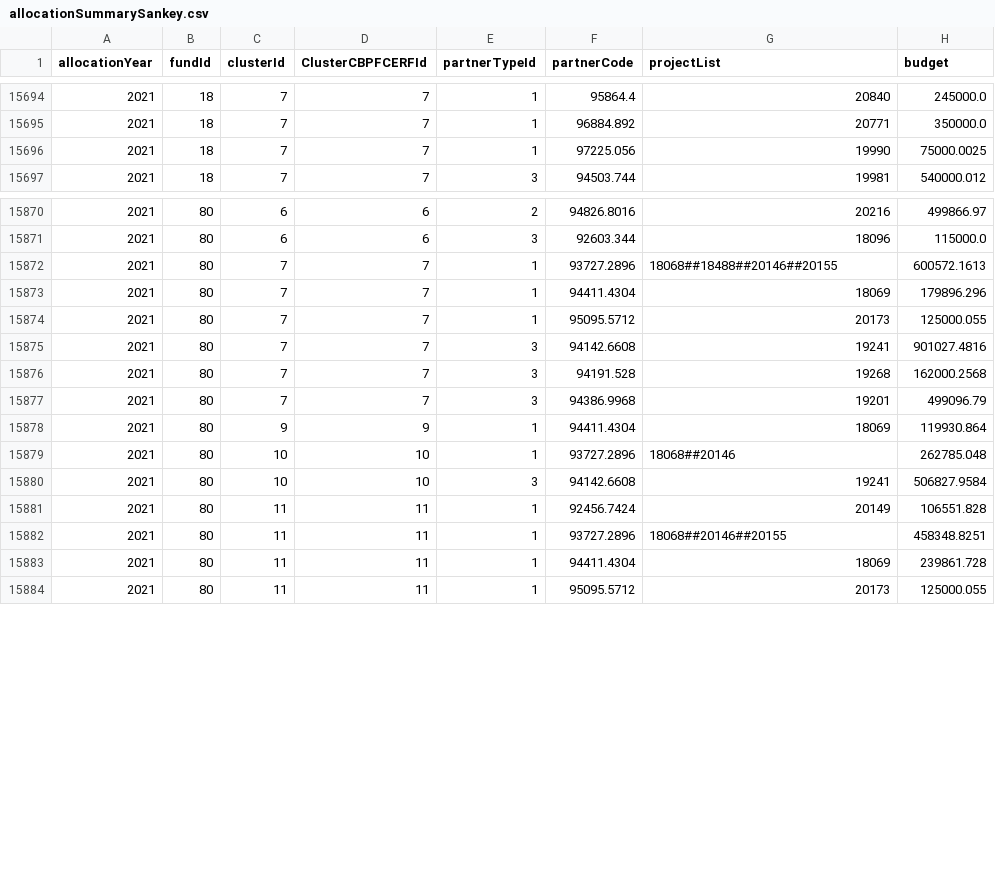
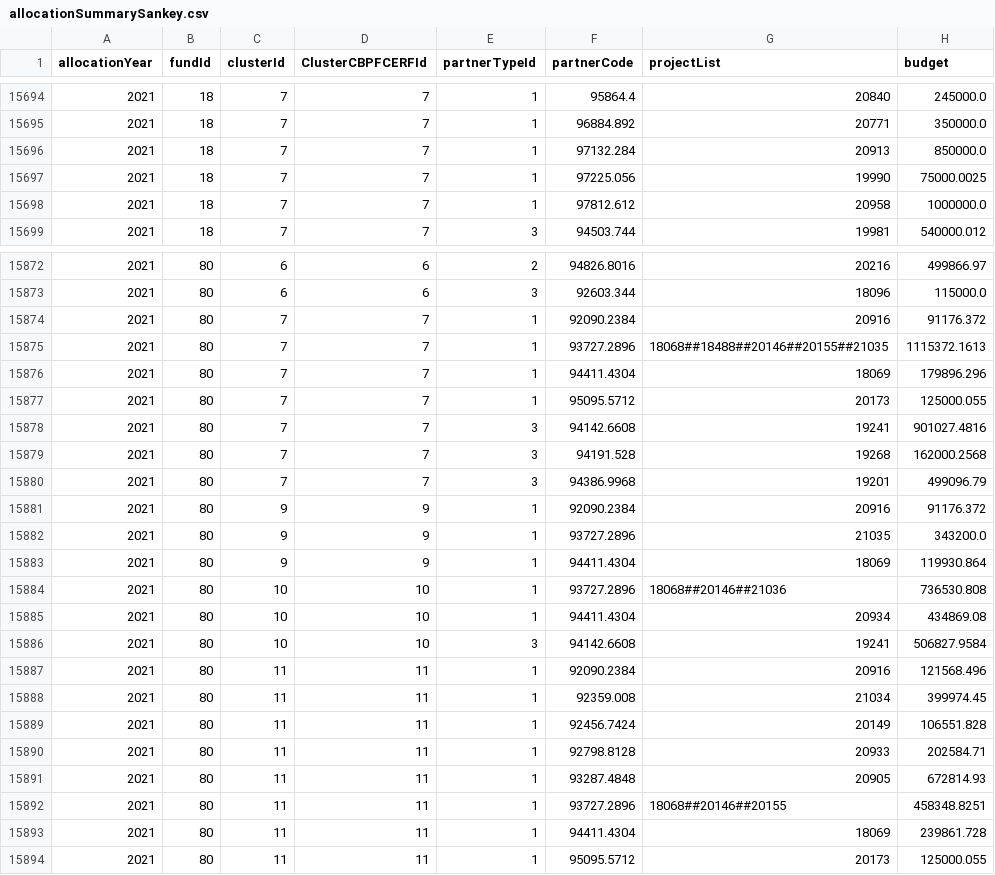
Before and after one commit to CBPFGMS/pfbi-data, a CSV file: allocationSummarySankey.csv, drawn as a sheet; only a part is shown, gaps mark what is left out.

```diff
--- a/allocationSummarySankey.csv
+++ b/allocationSummarySankey.csv
@@ -15695,3 +15695,5 @@ allocationYear,fundId,clusterId,ClusterCBPFCERFId,partnerTypeId,partnerCode,proj
 2021,18,7,7,1,96884.892,20771,350000.0
+2021,18,7,7,1,97132.284,20913,850000.0
 2021,18,7,7,1,97225.056,19990,75000.0025
+2021,18,7,7,1,97812.612,20958,1000000.0
 2021,18,7,7,3,94503.744,19981,540000.012
@@ -15871,3 +15873,4 @@ allocationYear,fundId,clusterId,ClusterCBPFCERFId,partnerTypeId,partnerCode,proj
 2021,80,6,6,3,92603.344,18096,115000.0
-2021,80,7,7,1,93727.2896,18068##18488##20146##20155,600572.1613
+2021,80,7,7,1,92090.2384,20916,91176.372
+2021,80,7,7,1,93727.2896,18068##18488##20146##20155##21035,1115372.1613
 2021,80,7,7,1,94411.4304,18069,179896.296
@@ -15877,6 +15880,13 @@ allocationYear,fundId,clusterId,ClusterCBPFCERFId,partnerTypeId,partnerCode,proj
 2021,80,7,7,3,94386.9968,19201,499096.79
+2021,80,9,9,1,92090.2384,20916,91176.372
+2021,80,9,9,1,93727.2896,21035,343200.0
 2021,80,9,9,1,94411.4304,18069,119930.864
-2021,80,10,10,1,93727.2896,18068##20146,262785.048
+2021,80,10,10,1,93727.2896,18068##20146##21036,736530.808
+2021,80,10,10,1,94411.4304,20934,434869.08
 2021,80,10,10,3,94142.6608,19241,506827.9584
+2021,80,11,11,1,92090.2384,20916,121568.496
+2021,80,11,11,1,92359.008,21034,399974.45
 2021,80,11,11,1,92456.7424,20149,106551.828
+2021,80,11,11,1,92798.8128,20933,202584.71
+2021,80,11,11,1,93287.4848,20905,672814.93
 2021,80,11,11,1,93727.2896,18068##20146##20155,458348.8251
```
Also changed, not shown: allocationSummary.csv, contributionbycerfcbpf.csv, 4 other files.
